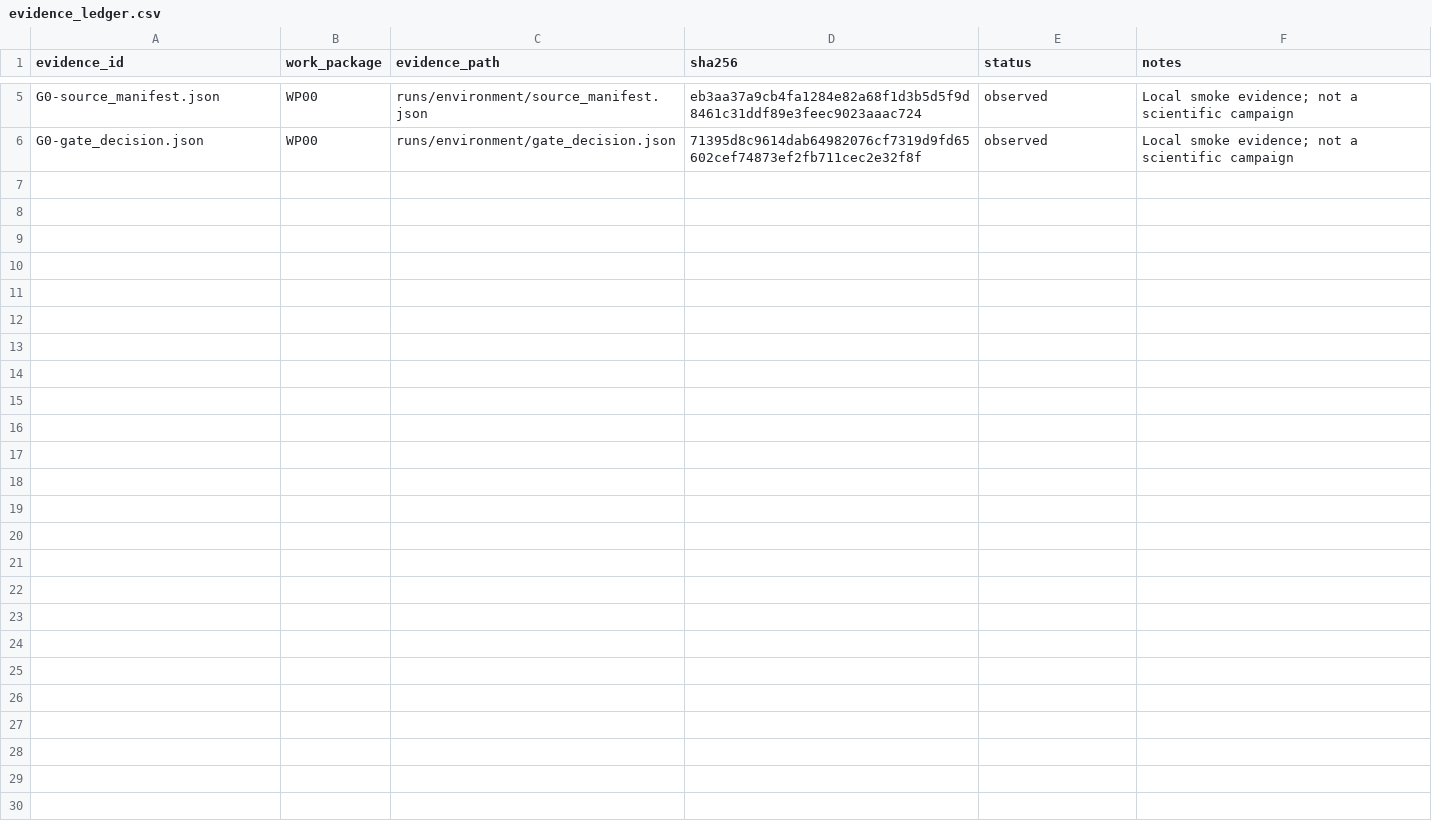
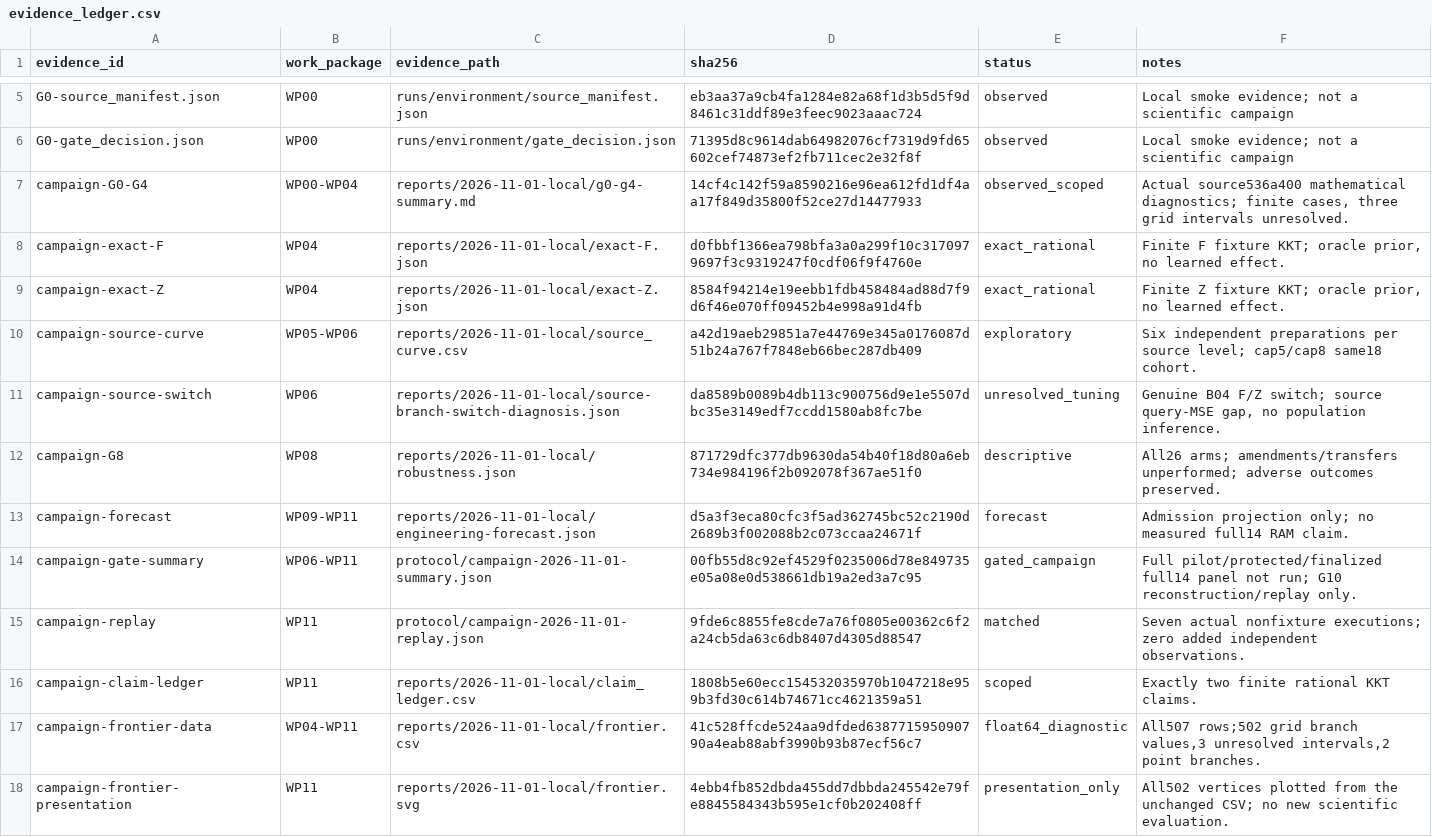
Before and after one commit to arlegotin/plasticity-frontier, a CSV file: protocol/evidence_ledger.csv, drawn as a sheet; only a part is shown, gaps mark what is left out.

Commit message:
docs: record gated local verdict and verified replay evidence

```diff
--- a/protocol/evidence_ledger.csv
+++ b/protocol/evidence_ledger.csv
@@ -6 +6,13 @@ G0-source_manifest.json,WP00,runs/environment/source_manifest.json,eb3aa37a9cb4f
 G0-gate_decision.json,WP00,runs/environment/gate_decision.json,71395d8c9614dab64982076cf7319d9fd65602cef74873ef2fb711cec2e32f8f,observed,Local smoke evidence; not a scientific campaign
+campaign-G0-G4,WP00-WP04,reports/2026-11-01-local/g0-g4-summary.md,14cf4c142f59a8590216e96ea612fd1df4aa17f849d35800f52ce27d14477933,observed_scoped,"Actual source536a400 mathematical diagnostics; finite cases, three grid intervals unresolved."
+campaign-exact-F,WP04,reports/2026-11-01-local/exact-F.json,d0fbbf1366ea798bfa3a0a299f10c3170979697f3c9319247f0cdf06f9f4760e,exact_rational,"Finite F fixture KKT; oracle prior, no learned effect."
+campaign-exact-Z,WP04,reports/2026-11-01-local/exact-Z.json,8584f94214e19eebb1fdb458484ad88d7f9d6f46e070ff09452b4e998a91d4fb,exact_rational,"Finite Z fixture KKT; oracle prior, no learned effect."
+campaign-source-curve,WP05-WP06,reports/2026-11-01-local/source_curve.csv,a42d19aeb29851a7e44769e345a0176087d51b24a767f7848eb66bec287db409,exploratory,Six independent preparations per source level; cap5/cap8 same18 cohort.
+campaign-source-switch,WP06,reports/2026-11-01-local/source-branch-switch-diagnosis.json,da8589b0089b4db113c900756d9e1e5507dbc35e3149edf7ccdd1580ab8fc7be,unresolved_tuning,"Genuine B04 F/Z switch; source query-MSE gap, no population inference."
+campaign-G8,WP08,reports/2026-11-01-local/robustness.json,871729dfc377db9630da54b40f18d80a6eb734e984196f2b092078f367ae51f0,descriptive,All26 arms; amendments/transfers unperformed; adverse outcomes preserved.
+campaign-forecast,WP09-WP11,reports/2026-11-01-local/engineering-forecast.json,d5a3f3eca80cfc3f5ad362745bc52c2190d2689b3f002088b2c073ccaa24671f,forecast,Admission projection only; no measured full14 RAM claim.
+campaign-gate-summary,WP06-WP11,protocol/campaign-2026-11-01-summary.json,00fb55d8c92ef4529f0235006d78e849735e05a08e0d538661db19a2ed3a7c95,gated_campaign,Full pilot/protected/finalized full14 panel not run; G10 reconstruction/replay only.
+campaign-replay,WP11,protocol/campaign-2026-11-01-replay.json,9fde6c8855fe8cde7a76f0805e00362c6f2a24cb5da63c6db8407d4305d88547,matched,Seven actual nonfixture executions; zero added independent observations.
+campaign-claim-ledger,WP11,reports/2026-11-01-local/claim_ledger.csv,1808b5e60ecc154532035970b1047218e959b3fd30c614b74671cc4621359a51,scoped,Exactly two finite rational KKT claims.
+campaign-frontier-data,WP04-WP11,reports/2026-11-01-local/frontier.csv,41c528ffcde524aa9dfded638771595090790a4eab88abf3990b93b87ecf56c7,float64_diagnostic,"All507 rows;502 grid branch values,3 unresolved intervals,2 point branches."
+campaign-frontier-presentation,WP11,reports/2026-11-01-local/frontier.svg,4ebb4fb852dbda455dd7dbbda245542e79fe8845584343b595e1cf0b202408ff,presentation_only,All502 vertices plotted from the unchanged CSV; no new scientific evaluation.
```
Also changed, not shown: 31 other files.
